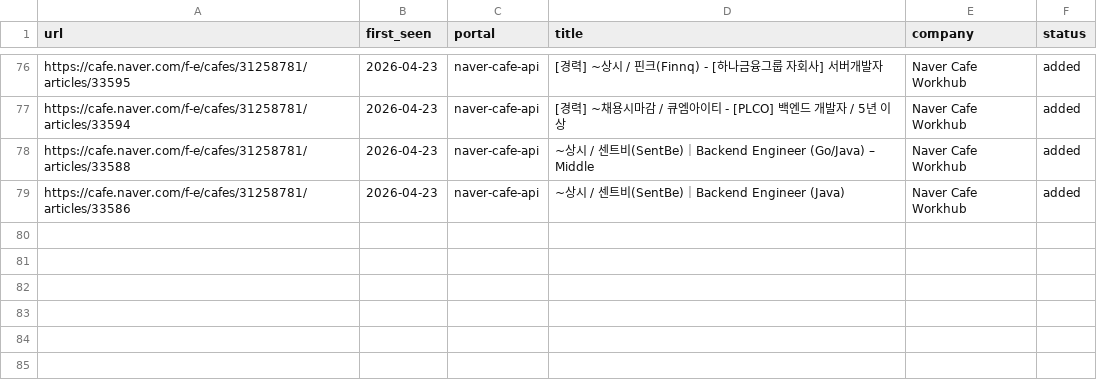
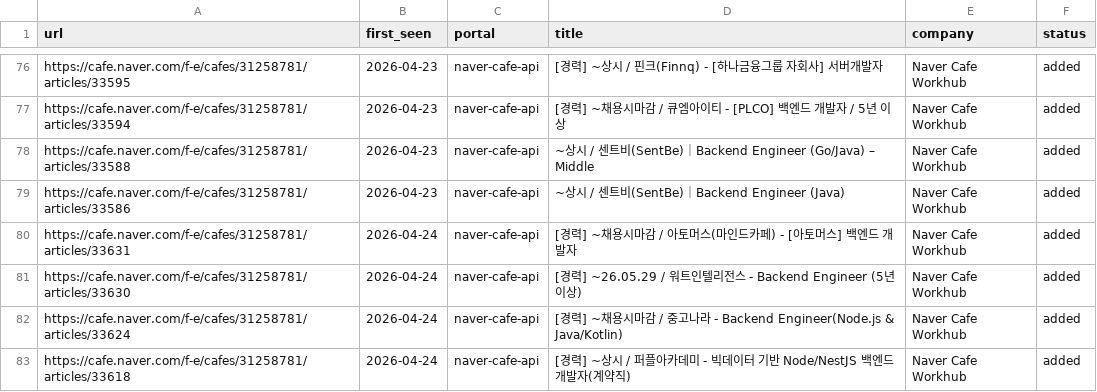
Before and after one commit to junho0831/career-ops, a TSV file: data/scan-history.tsv, drawn as a sheet; only a part is shown, gaps mark what is left out; the diff names each change by its address in the sheet, - before the commit and + after, or states it on an @@ line.

```diff
--- a/data/scan-history.tsv
+++ b/data/scan-history.tsv
+row 80: https://cafe.naver.com/f-e/cafes/31258781/articles/33631 | 2026-04-24 | naver-cafe-api | [경력] ~채용시마감 / 아토머스(마인드카페) - [아토머스] 백엔드 개발자 | Naver Cafe Workhub | added
+row 81: https://cafe.naver.com/f-e/cafes/31258781/articles/33630 | 2026-04-24 | naver-cafe-api | [경력] ~26.05.29 / 워트인텔리전스 - Backend Engineer (5년 이상) | Naver Cafe Workhub | added
+row 82: https://cafe.naver.com/f-e/cafes/31258781/articles/33624 | 2026-04-24 | naver-cafe-api | [경력] ~채용시마감 / 중고나라 - Backend Engineer(Node.js & Java/Kotlin) | Naver Cafe Workhub | added
+row 83: https://cafe.naver.com/f-e/cafes/31258781/articles/33618 | 2026-04-24 | naver-cafe-api | [경력] ~상시 / 퍼플아카데미 - 빅데이터 기반 Node/NestJS 백엔드 개발자(계약직) | Naver Cafe Workhub | added
```
Also changed, not shown: 8 other files.
